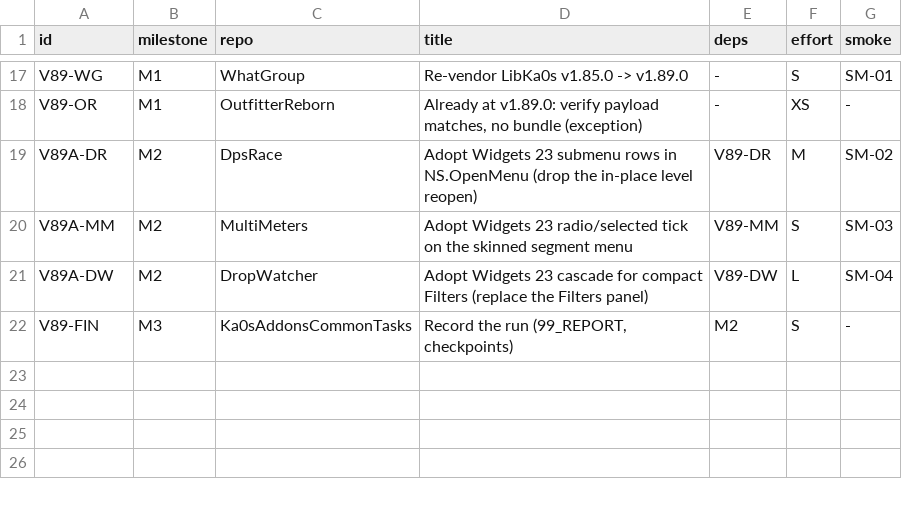
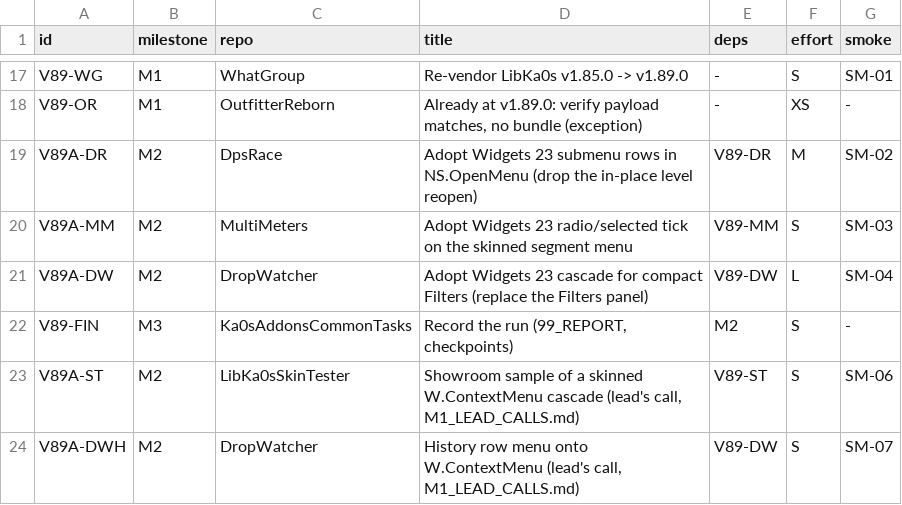
Before and after one commit to tusharsaxena/Ka0sAddonsCommonTasks, a TSV file: docs/2026-11-06-REVENDOR_LIBKA0S_V1_89/plan-data/items.tsv, drawn as a sheet; only a part is shown, gaps mark what is left out; the diff names each change by its address in the sheet, - before the commit and + after, or states it on an @@ line.

```diff
--- a/docs/2026-11-06-REVENDOR_LIBKA0S_V1_89/plan-data/items.tsv
+++ b/docs/2026-11-06-REVENDOR_LIBKA0S_V1_89/plan-data/items.tsv
+row 23: V89A-ST | M2 | LibKa0sSkinTester | Showroom sample of a skinned W.ContextMenu cascade (lead's call, M1_LEAD_CALLS.md) | V89-ST | S | SM-06
+row 24: V89A-DWH | M2 | DropWatcher | History row menu onto W.ContextMenu (lead's call, M1_LEAD_CALLS.md) | V89-DW | S | SM-07
```
Also changed, not shown: 2 other files.
